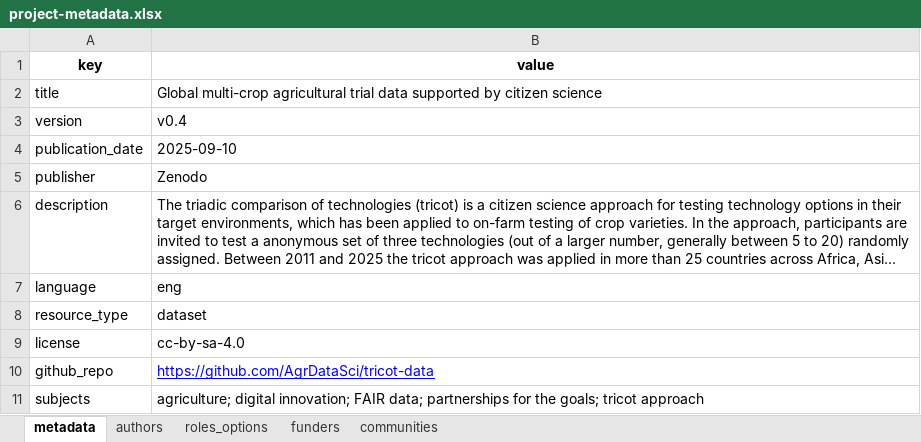
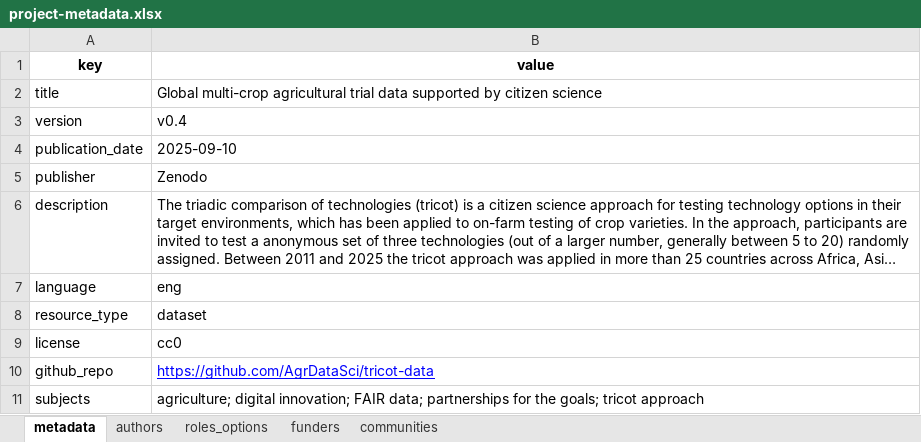
Before and after one commit to AgrDataSci/tricot-data, an Excel workbook: metadata/project-metadata.xlsx, sheet metadata, drawn as a sheet; long unchanged cells end in …; values as stored, in another font and other column widths than the file's, no borders; the diff names each change by its address in the sheet, - before the commit and + after, or states it on an @@ line.

```diff
--- a/metadata/project-metadata.xlsx (sheet metadata)
+++ b/metadata/project-metadata.xlsx (sheet metadata)
-B9 (value): cc-by-sa-4.0
+B9 (value): cc0
```
Also changed, not shown: 55 other files.
